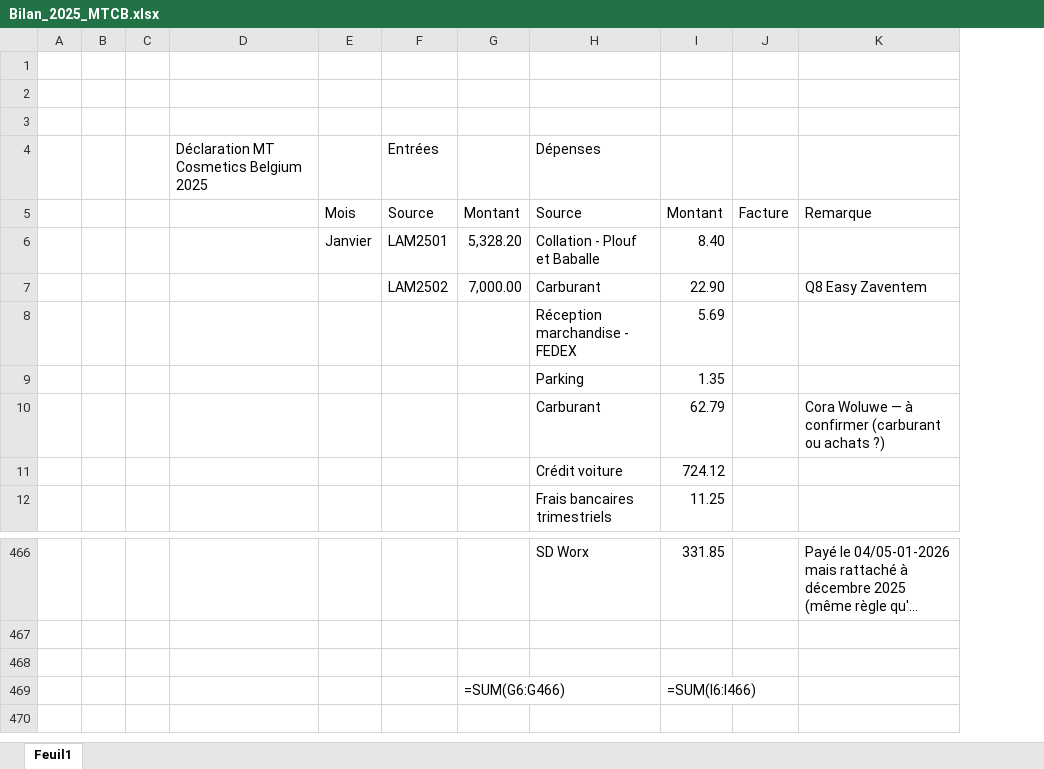
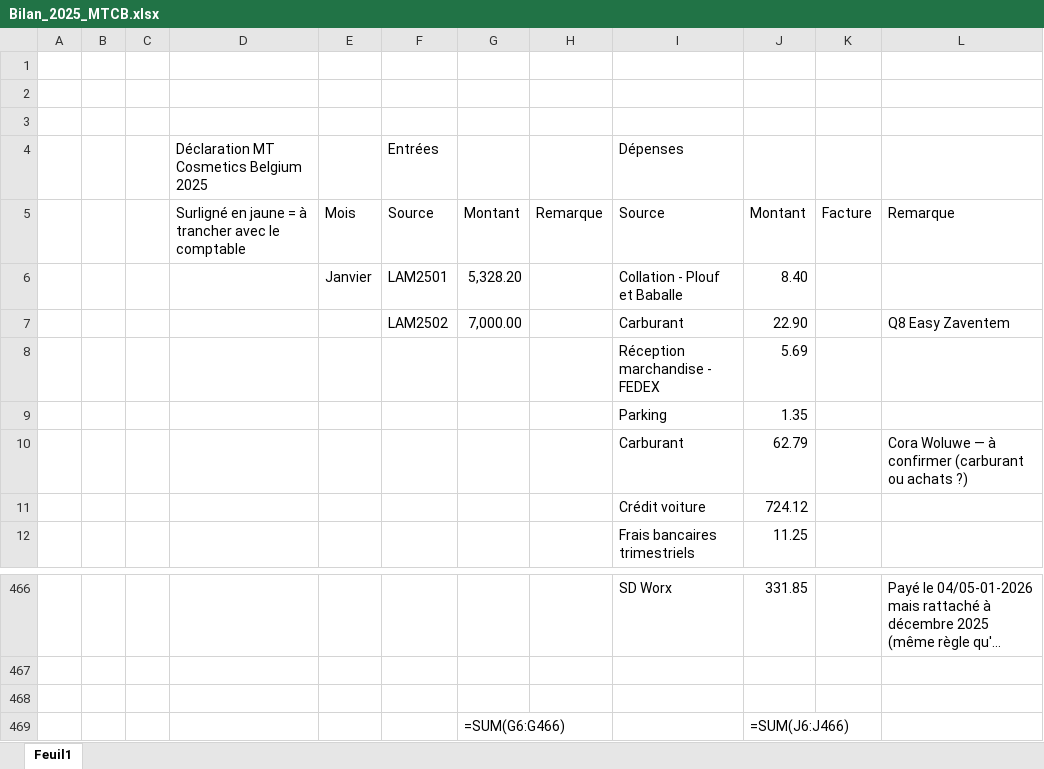
Before and after one commit to thibaultduchene-lab/claude, an Excel workbook: Bilan_2025_MTCB.xlsx, sheet Feuil1, drawn as a sheet; only a part is shown, gaps mark what is left out; long unchanged cells end in …; values as stored, in another font and other column widths than the file's, no cell formats; formulas without a stored value are shown as written; addresses are those after the commit; the diff names each change by its address in the sheet, - before the commit and + after, or states it on an @@ line.

```diff
--- a/Bilan_2025_MTCB.xlsx (sheet Feuil1)
+++ b/Bilan_2025_MTCB.xlsx (sheet Feuil1)
+column H, row 5: Remarque
-D5: (empty)
+D5: Surligné en jaune = à trancher avec le comptable
-J469: =SUM(I6:I466)
+J469: =SUM(J6:J466)
```
Also changed, not shown: cell formats, 2 other files.
